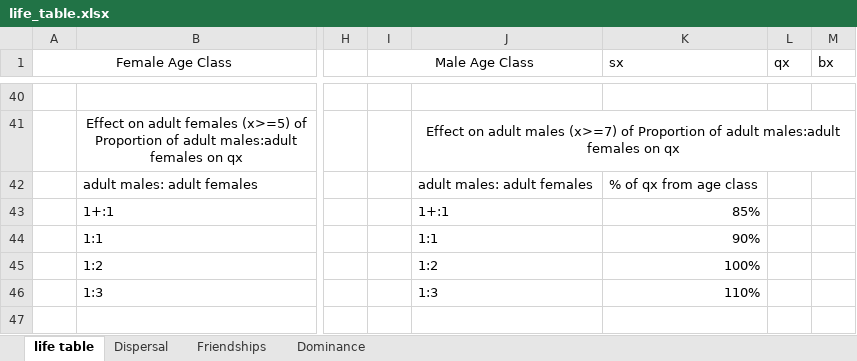
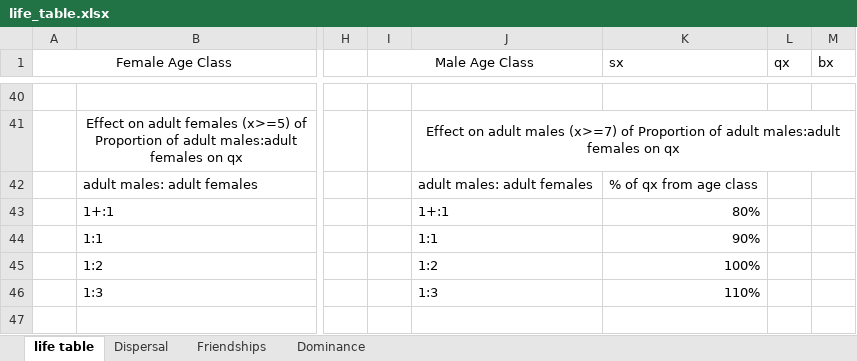
Before and after one commit to adeeshaek/primate-social-network, an Excel workbook: Excel Files/life_table.xlsx, sheet life table, drawn as a sheet; only a part is shown, gaps mark what is left out; values as stored, in another font and other column widths than the file's, no borders; the diff names each change by its address in the sheet, - before the commit and + after, or states it on an @@ line.

```diff
--- a/Excel Files/life_table.xlsx (sheet life table)
+++ b/Excel Files/life_table.xlsx (sheet life table)
-K43 (sx): 85%
+K43 (sx): 80%
```
Also changed, not shown: sheet Friendships, sheet Dominance, 3 other files.
